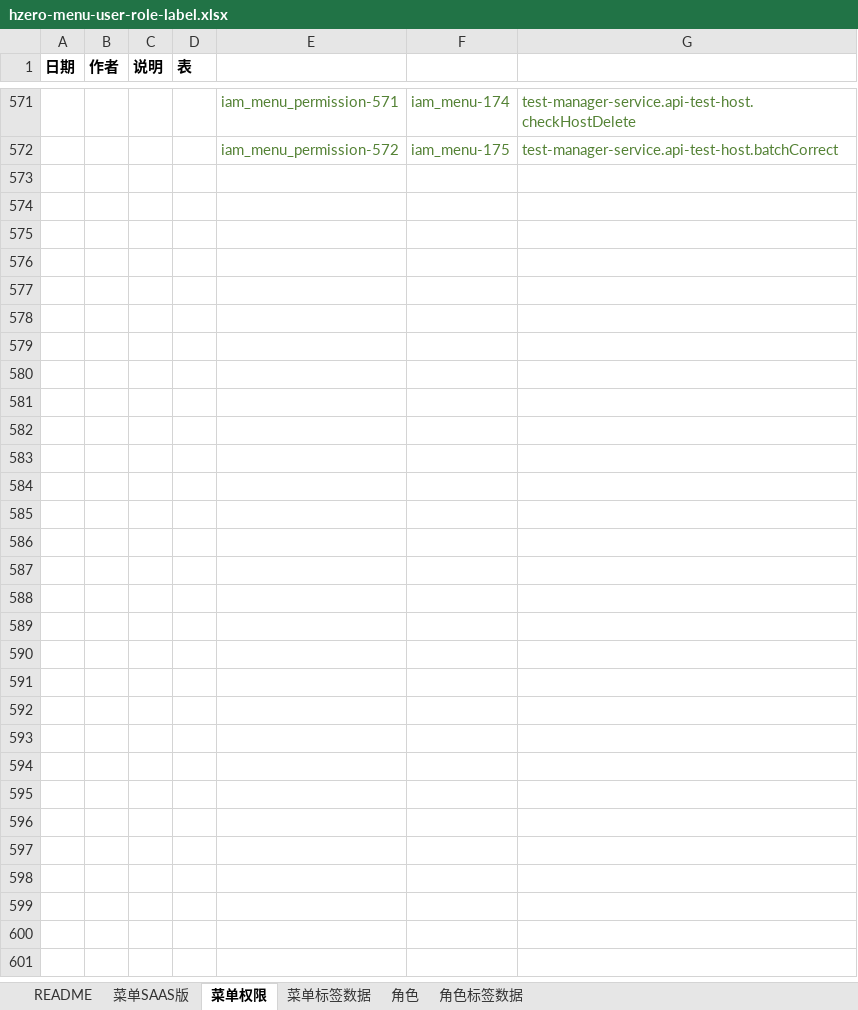
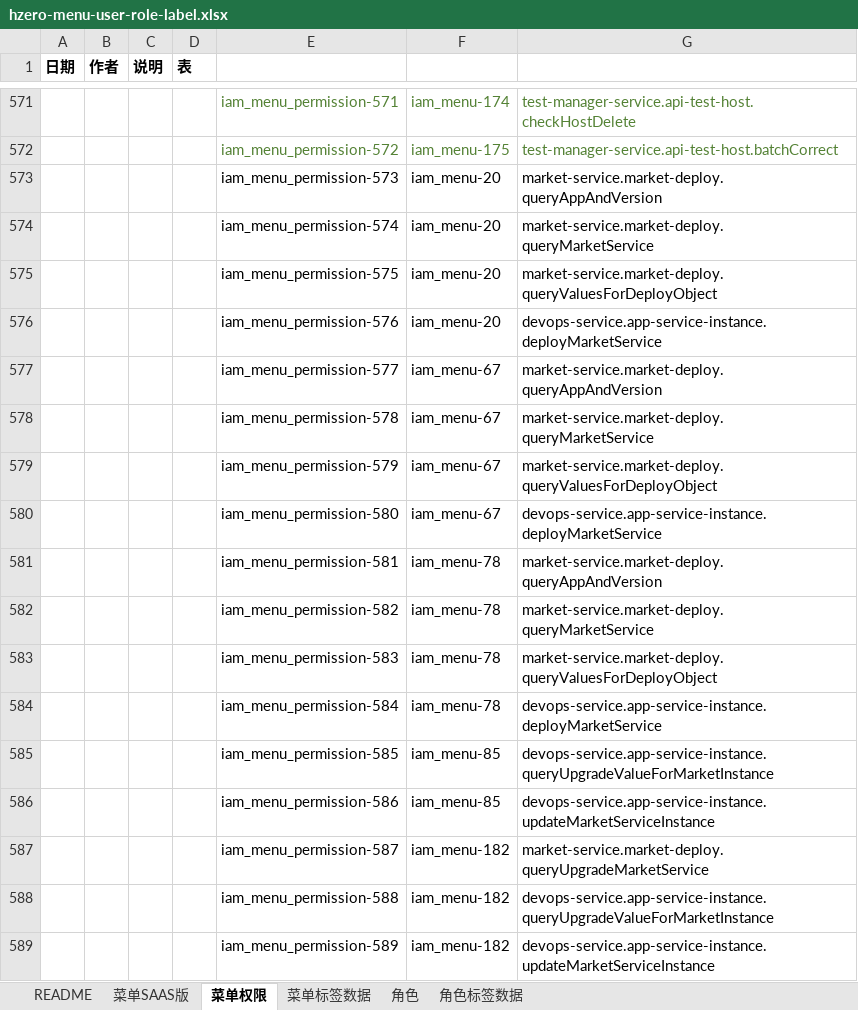
Before and after one commit to open-hand/devops-service, an Excel workbook: src/main/resources/script/db/init-data/devops_service/hzero_platform/hzero-menu-user-role-label.xlsx, sheet 菜单权限, drawn as a sheet; only a part is shown, gaps mark what is left out; values as stored, in another font and other column widths than the file's, no borders; the diff names each change by its address in the sheet, - before the commit and + after, or states it on an @@ line.

Commit message:
[IMP] 添加升级市场服务权限集

```diff
--- a/src/main/resources/script/db/init-data/devops_service/hzero_platform/hzero-menu-user-role-label.xlsx (sheet 菜单权限)
+++ b/src/main/resources/script/db/init-data/devops_service/hzero_platform/hzero-menu-user-role-label.xlsx (sheet 菜单权限)
+row 573:  |  |  |  | iam_menu_permission-573 | iam_menu-20 | market-service.market-deploy.queryAppAndVersion
+row 574:  |  |  |  | iam_menu_permission-574 | iam_menu-20 | market-service.market-deploy.queryMarketService
+row 575:  |  |  |  | iam_menu_permission-575 | iam_menu-20 | market-service.market-deploy.queryValuesForDeployObject
+row 576:  |  |  |  | iam_menu_permission-576 | iam_menu-20 | devops-service.app-service-instance.deployMarketService
+row 577:  |  |  |  | iam_menu_permission-577 | iam_menu-67 | market-service.market-deploy.queryAppAndVersion
+row 578:  |  |  |  | iam_menu_permission-578 | iam_menu-67 | market-service.market-deploy.queryMarketService
+row 579:  |  |  |  | iam_menu_permission-579 | iam_menu-67 | market-service.market-deploy.queryValuesForDeployObject
+row 580:  |  |  |  | iam_menu_permission-580 | iam_menu-67 | devops-service.app-service-instance.deployMarketService
+row 581:  |  |  |  | iam_menu_permission-581 | iam_menu-78 | market-service.market-deploy.queryAppAndVersion
+row 582:  |  |  |  | iam_menu_permission-582 | iam_menu-78 | market-service.market-deploy.queryMarketService
+row 583:  |  |  |  | iam_menu_permission-583 | iam_menu-78 | market-service.market-deploy.queryValuesForDeployObject
+row 584:  |  |  |  | iam_menu_permission-584 | iam_menu-78 | devops-service.app-service-instance.deployMarketService
+row 585:  |  |  |  | iam_menu_permission-585 | iam_menu-85 | devops-service.app-service-instance.queryUpgradeValueForMarketInstance
+row 586:  |  |  |  | iam_menu_permission-586 | iam_menu-85 | devops-service.app-service-instance.updateMarketServiceInstance
+row 587:  |  |  |  | iam_menu_permission-587 | iam_menu-182 | market-service.market-deploy.queryUpgradeMarketService
+row 588:  |  |  |  | iam_menu_permission-588 | iam_menu-182 | devops-service.app-service-instance.queryUpgradeValueForMarketInstance
+row 589:  |  |  |  | iam_menu_permission-589 | iam_menu-182 | devops-service.app-service-instance.updateMarketServiceInstance
```
Also changed, not shown: sheet 角色, sheet 菜单SAAS版.
